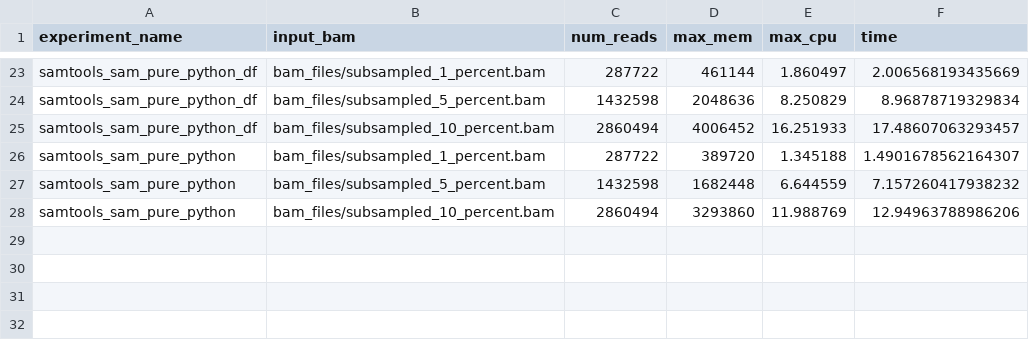
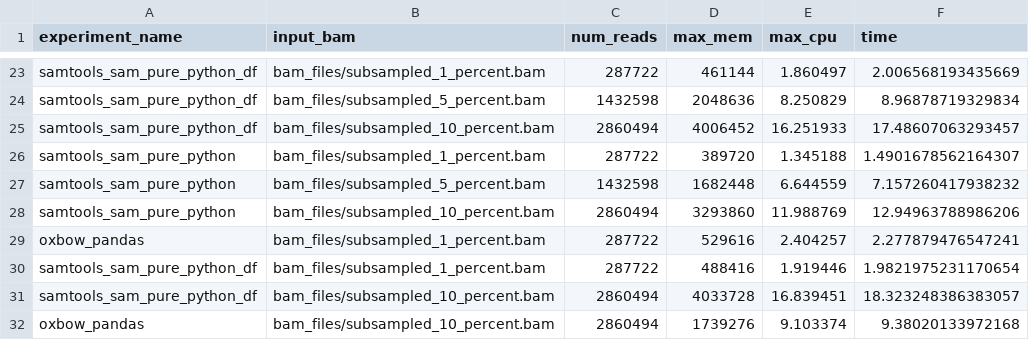
Before and after one commit to JackCurragh/bam-parsing-benchmark-python, a CSV file: results.csv, drawn as a sheet; only a part is shown, gaps mark what is left out; the diff names each change by its address in the sheet, - before the commit and + after, or states it on an @@ line.

Commit message:
added oxbow parser

```diff
--- a/results.csv
+++ b/results.csv
+row 29: oxbow_pandas | bam_files/subsampled_1_percent.bam | 287722 | 529616 | 2.404257 | 2.277879476547241
+row 30: samtools_sam_pure_python_df | bam_files/subsampled_1_percent.bam | 287722 | 488416 | 1.919446 | 1.9821975231170654
+row 31: samtools_sam_pure_python_df | bam_files/subsampled_10_percent.bam | 2860494 | 4033728 | 16.839451 | 18.323248386383057
+row 32: oxbow_pandas | bam_files/subsampled_10_percent.bam | 2860494 | 1739276 | 9.103374 | 9.38020133972168
```
Also changed, not shown: 2 other files.
